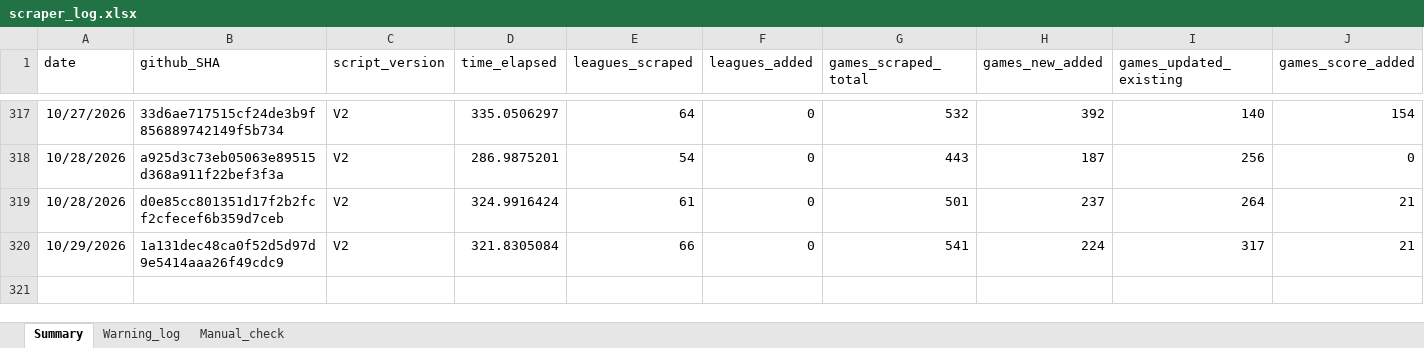
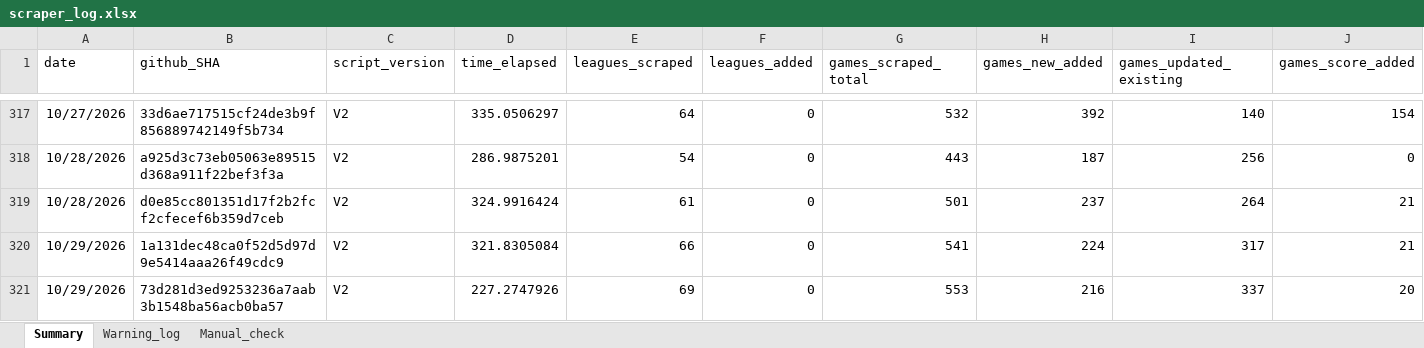
Before and after one commit to Auketas/football_betting, an Excel workbook: data/log/scraper_log.xlsx, sheet Summary, drawn as a sheet; only a part is shown, gaps mark what is left out; values as stored, in another font and other column widths than the file's, no borders; rows hold the shown columns only; the diff names each change by its address in the sheet, - before the commit and + after, or states it on an @@ line.

```diff
--- a/data/log/scraper_log.xlsx (sheet Summary)
+++ b/data/log/scraper_log.xlsx (sheet Summary)
+row 321: 10/29/2026 | 73d281d3ed9253236a7aab3b1548ba56acb0ba57 | V2 | 227.2747926 | 69 | 0 | 553 | 216 | 337 | 20
```
Also changed, not shown: 42 other files.
